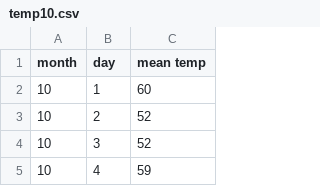
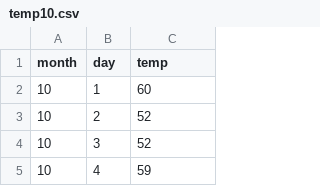
Before and after one commit to hyunhw/Map, a CSV file: static/data/temp10.csv, drawn as a sheet; only a part is shown.

```diff
--- a/static/data/temp10.csv
+++ b/static/data/temp10.csv
@@ -1,2 +1,2 @@
-month,day,mean temp
+month,day,temp
 10,1,60
```
Also changed, not shown: static/data/temp11.csv, static/data/temp12.csv, 10 other files.
